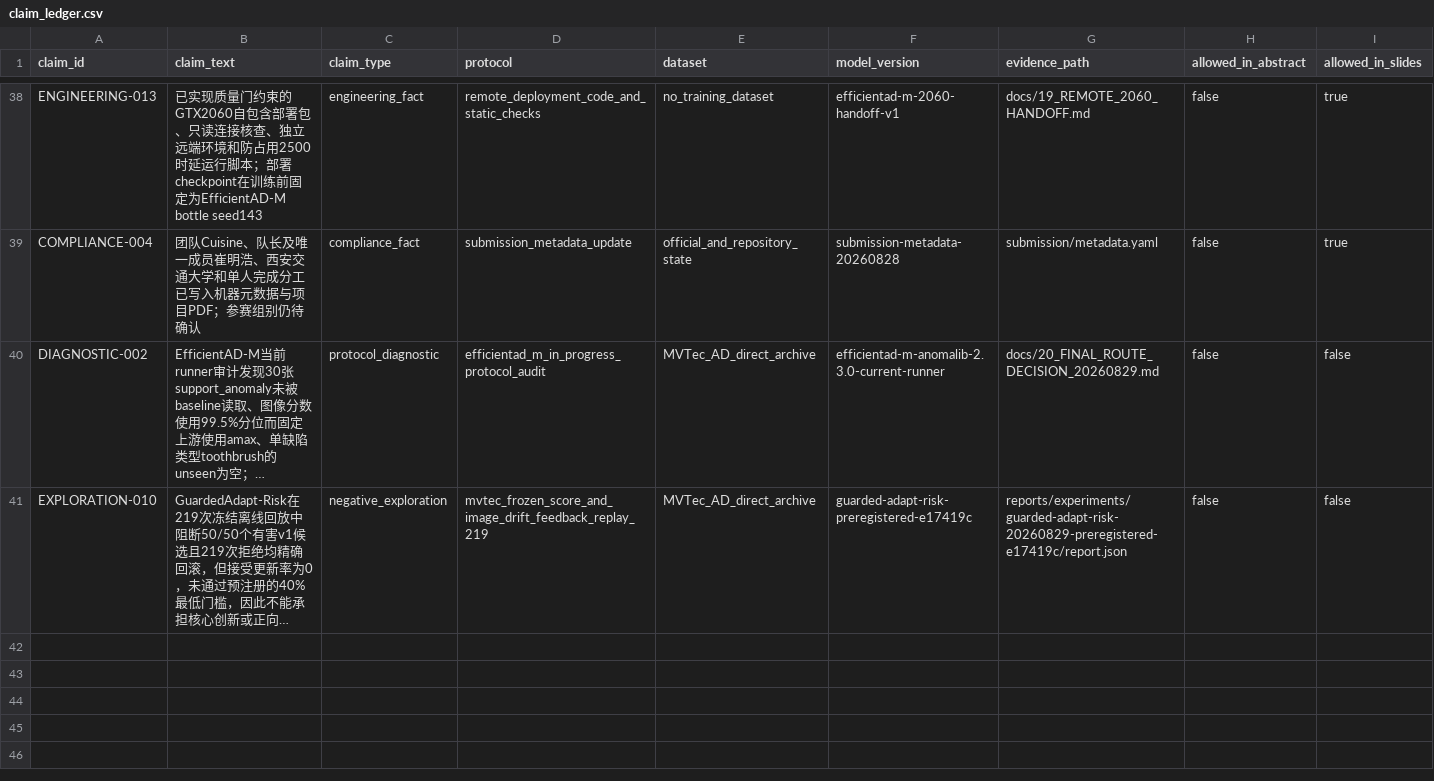
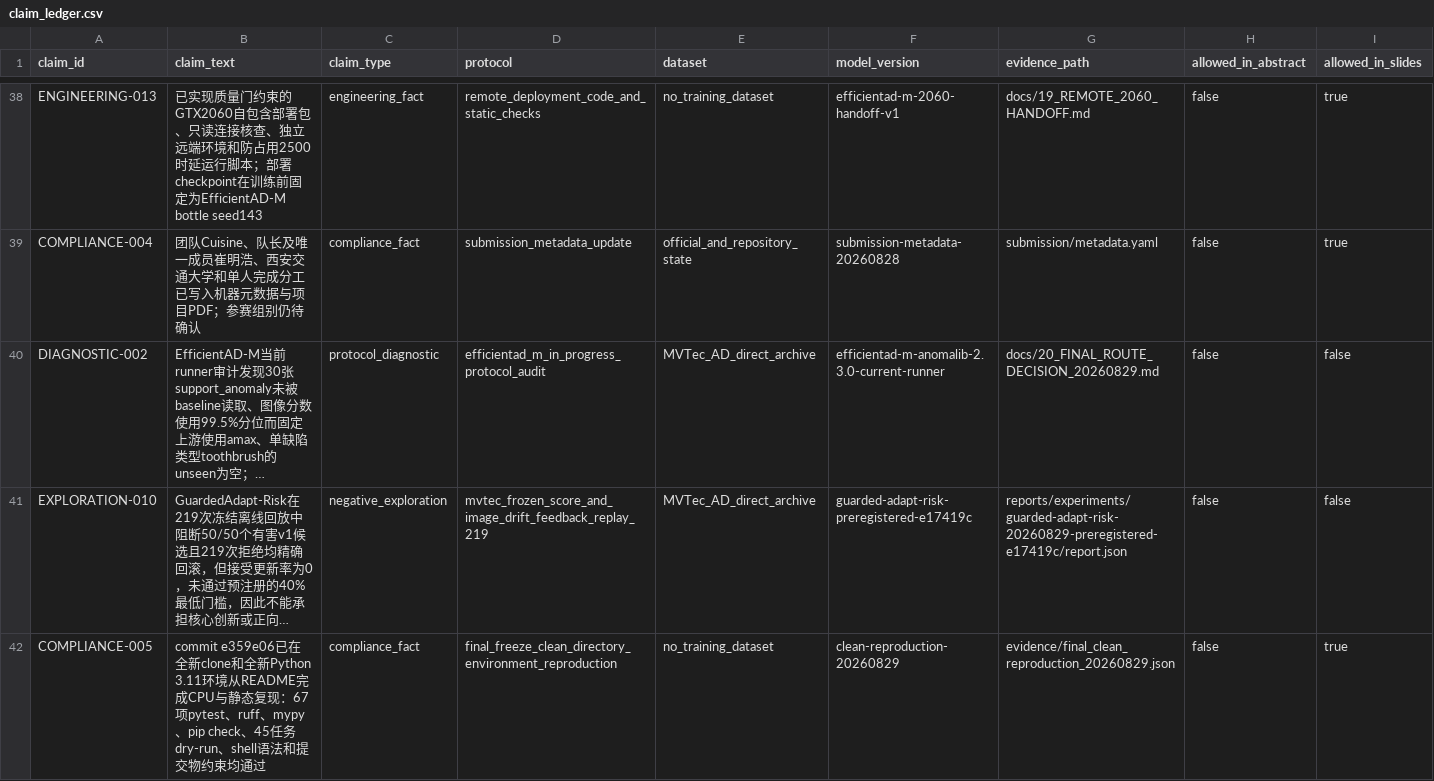
Before and after one commit to CuiMiles/EvoInspect-130, a CSV file: evidence/claim_ledger.csv, drawn as a sheet; only a part is shown, gaps mark what is left out; long unchanged cells end in …; rows hold the shown columns only; the diff names each change by its address in the sheet, - before the commit and + after, or states it on an @@ line.

Commit message:
test: record final freeze clean reproduction

```diff
--- a/evidence/claim_ledger.csv
+++ b/evidence/claim_ledger.csv
+row 42: COMPLIANCE-005 | commit e359e06已在全新clone和全新Python 3.11环境从README完成CPU与静态复现：67项pytest、ruff、mypy、pip check、45任务dry-run、shell语法和提交物约束均通过 | compliance_fact | final_freeze_clean_directory_environment_reproduction | no_training_dataset | clean-reproduction-20260829 | evidence/final_clean_reproduction_20260829.json | false | true
```
Also changed, not shown: evidence/experiment_registry.csv, 3 other files.
